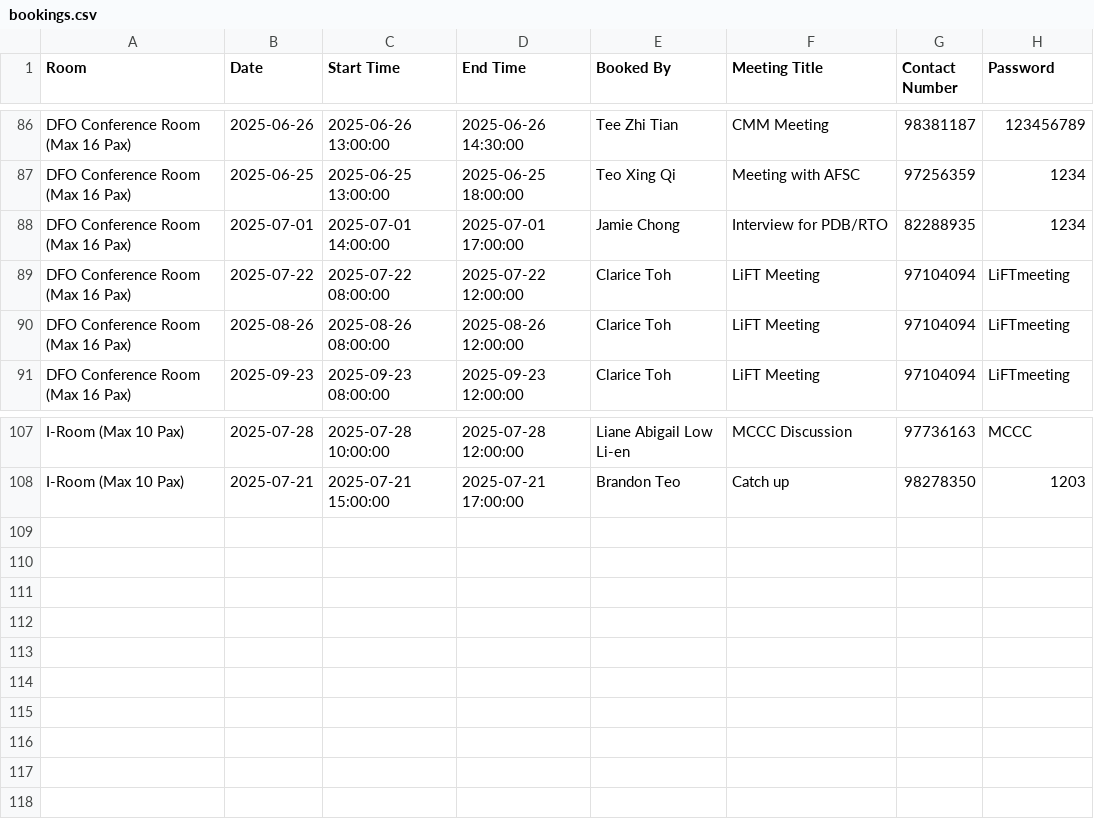
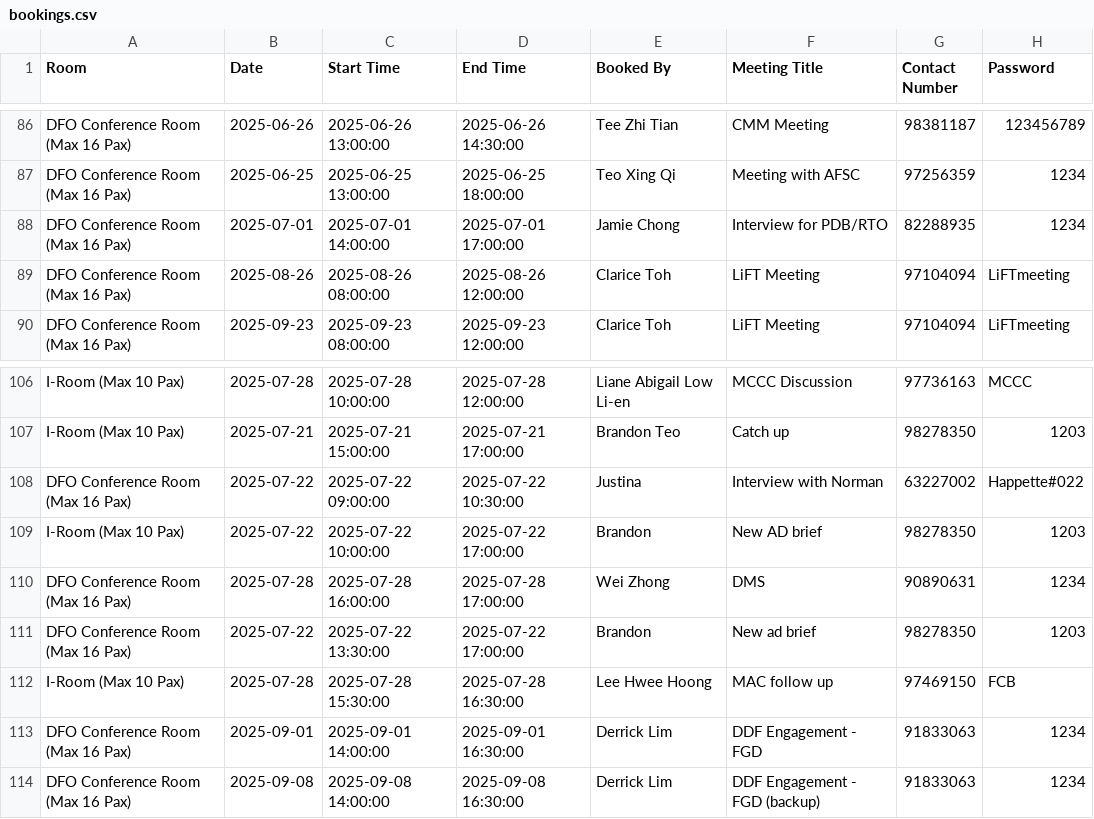
Before and after one commit to LimWeiZhong/Booking-Application, a CSV file: bookings.csv, drawn as a sheet; only a part is shown, gaps mark what is left out; removed rows and columns are numbered as before the commit, all else as after; the diff names each change by its address in the sheet, - before the commit and + after, or states it on an @@ line.

```diff
--- a/bookings.csv
+++ b/bookings.csv
-row 89: DFO Conference Room (Max 16 Pax) | 2025-07-22 | 2025-07-22 08:00:00 | 2025-07-22 12:00:00 | Clarice Toh | LiFT Meeting | 97104094 | LiFTmeeting
+row 108: DFO Conference Room (Max 16 Pax) | 2025-07-22 | 2025-07-22 09:00:00 | 2025-07-22 10:30:00 | Justina | Interview with Norman | 63227002 | Happette#022
+row 109: I-Room (Max 10 Pax) | 2025-07-22 | 2025-07-22 10:00:00 | 2025-07-22 17:00:00 | Brandon | New AD brief | 98278350 | 1203
+row 110: DFO Conference Room (Max 16 Pax) | 2025-07-28 | 2025-07-28 16:00:00 | 2025-07-28 17:00:00 | Wei Zhong | DMS | 90890631 | 1234
+row 111: DFO Conference Room (Max 16 Pax) | 2025-07-22 | 2025-07-22 13:30:00 | 2025-07-22 17:00:00 | Brandon | New ad brief | 98278350 | 1203
+row 112: I-Room (Max 10 Pax) | 2025-07-28 | 2025-07-28 15:30:00 | 2025-07-28 16:30:00 | Lee Hwee Hoong | MAC follow up | 97469150 | FCB
+row 113: DFO Conference Room (Max 16 Pax) | 2025-09-01 | 2025-09-01 14:00:00 | 2025-09-01 16:30:00 | Derrick Lim | DDF Engagement - FGD | 91833063 | 1234
+row 114: DFO Conference Room (Max 16 Pax) | 2025-09-08 | 2025-09-08 14:00:00 | 2025-09-08 16:30:00 | Derrick Lim | DDF Engagement - FGD (backup) | 91833063 | 1234
```
Also changed, not shown: transaction_log.csv.
